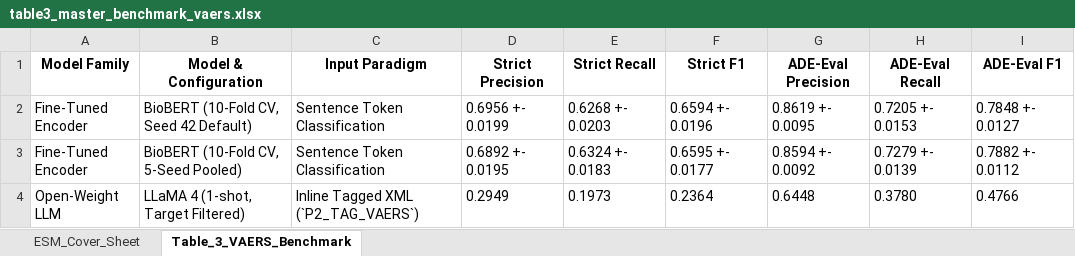
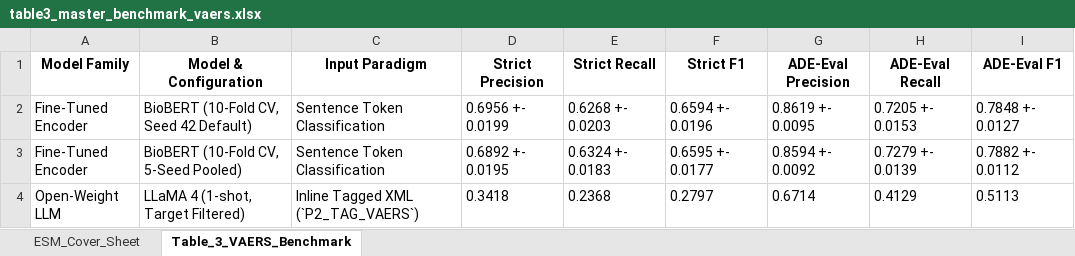
Before and after one commit to seldas/LLM4AE, an Excel workbook: publication/results/tables/table3_master_benchmark_vaers.xlsx, sheet Table_3_VAERS_Benchmark, drawn as a sheet; values as stored, in another font and other column widths than the file's, no borders; the diff names each change by its address in the sheet, - before the commit and + after, or states it on an @@ line.

Commit message:
feat(vaers): update manuscript text, Figure 6, and benchmark tables with new 11-category VAERS results

```diff
--- a/publication/results/tables/table3_master_benchmark_vaers.xlsx (sheet Table_3_VAERS_Benchmark)
+++ b/publication/results/tables/table3_master_benchmark_vaers.xlsx (sheet Table_3_VAERS_Benchmark)
-D4 (Strict Precision): 0.2949
+D4 (Strict Precision): 0.3418
-E4 (Strict Recall): 0.1973
+E4 (Strict Recall): 0.2368
-F4 (Strict F1): 0.2364
+F4 (Strict F1): 0.2797
-G4 (ADE-Eval Precision): 0.6448
+G4 (ADE-Eval Precision): 0.6714
-H4 (ADE-Eval Recall): 0.3780
+H4 (ADE-Eval Recall): 0.4129
-I4 (ADE-Eval F1): 0.4766
+I4 (ADE-Eval F1): 0.5113
```
Also changed, not shown: publication/results/comparison_three_schemes/three_schemes_summary.xlsx, publication/results/tables/table6_random_seed_invariance.xlsx, 13 other files.
